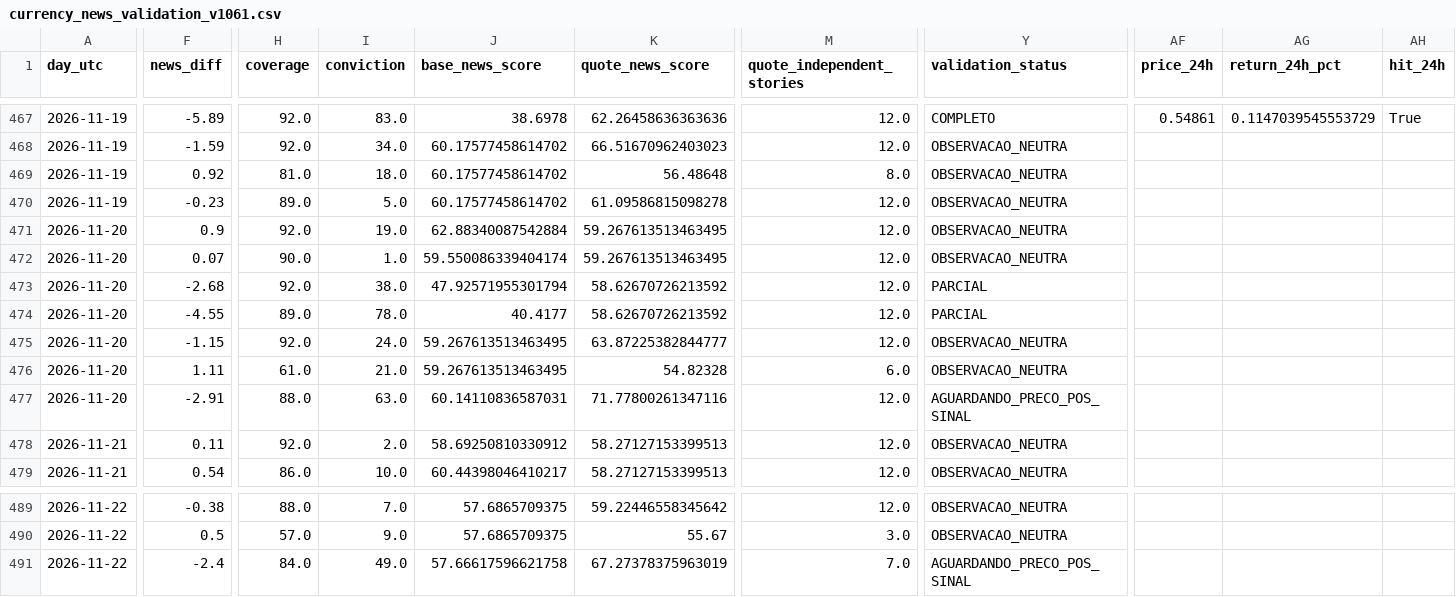
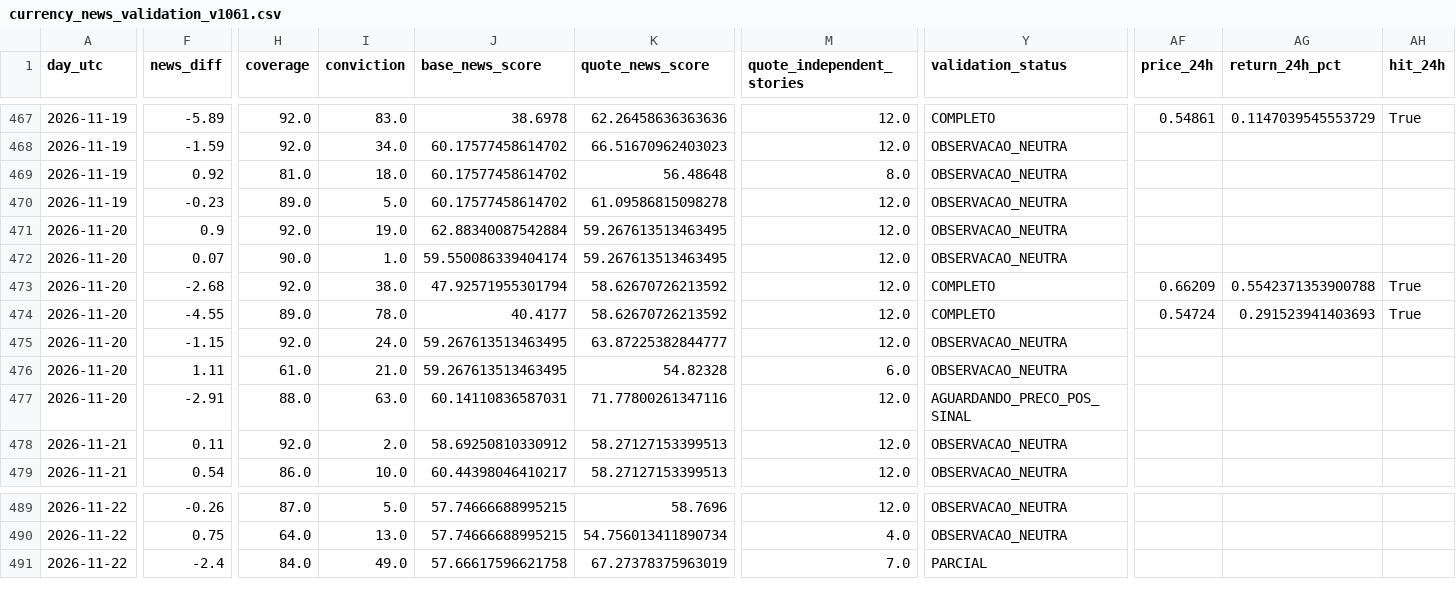
Before and after one commit to aparecidomikael97-ship-it/usd-macro-pro-v4, a CSV file: dados/currency_news_validation_v1061.csv, drawn as a sheet; only a part is shown, gaps mark what is left out; the diff covers the shown part only; the diff names each change by its address in the sheet, - before the commit and + after, or states it on an @@ line.

```diff
--- a/dados/currency_news_validation_v1061.csv
+++ b/dados/currency_news_validation_v1061.csv
-Y473:Y474 (validation_status): PARCIAL
+Y473:Y474 (validation_status): COMPLETO
-AF473 (price_24h): (empty)
+AF473 (price_24h): 0.66209
-AG473 (return_24h_pct): (empty)
+AG473 (return_24h_pct): 0.5542371353900788
-AH473:AH474 (hit_24h): (empty)
+AH473:AH474 (hit_24h): True
-AF474 (price_24h): (empty)
+AF474 (price_24h): 0.54724
-AG474 (return_24h_pct): (empty)
+AG474 (return_24h_pct): 0.291523941403693
-F489 (news_diff): -0.38
+F489 (news_diff): -0.26
-H489 (coverage): 88.0
+H489 (coverage): 87.0
-I489 (conviction): 7.0
+I489 (conviction): 5.0
-J489:J490 (base_news_score): 57.6865709375
+J489:J490 (base_news_score): 57.74666688995215
-K489 (quote_news_score): 59.22446558345642
+K489 (quote_news_score): 58.7696
-F490 (news_diff): 0.5
+F490 (news_diff): 0.75
-H490 (coverage): 57.0
+H490 (coverage): 64.0
-I490 (conviction): 9.0
+I490 (conviction): 13.0
-K490 (quote_news_score): 55.67
+K490 (quote_news_score): 54.756013411890734
-M490 (quote_independent_stories): 3.0
+M490 (quote_independent_stories): 4.0
-Y491 (validation_status): AGUARDANDO_PRECO_POS_SINAL
+Y491 (validation_status): PARCIAL
```
Also changed, not shown: 43 edited cells elsewhere in this file.
